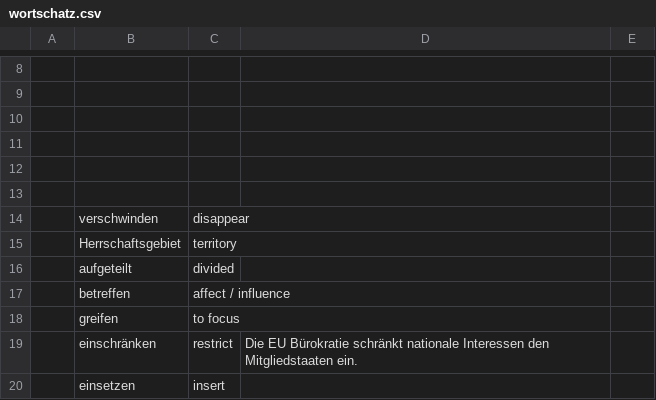
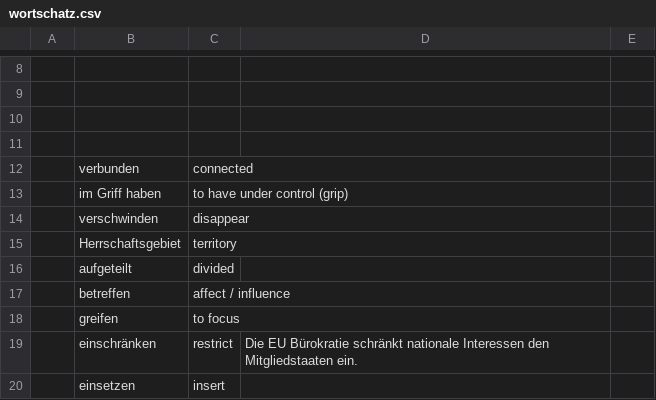
Before and after one commit to mickclemens-alt/Wortschatz-feed, a CSV file: wortschatz.csv, drawn as a sheet; only a part is shown, gaps mark what is left out; the diff names each change by its address in the sheet, - before the commit and + after, or states it on an @@ line.

```diff
--- a/wortschatz.csv
+++ b/wortschatz.csv
-row 12: (empty)
+row 12:  | verbunden | connected
-row 13: (empty)
+row 13:  | im Griff haben | to have under control (grip)
```
